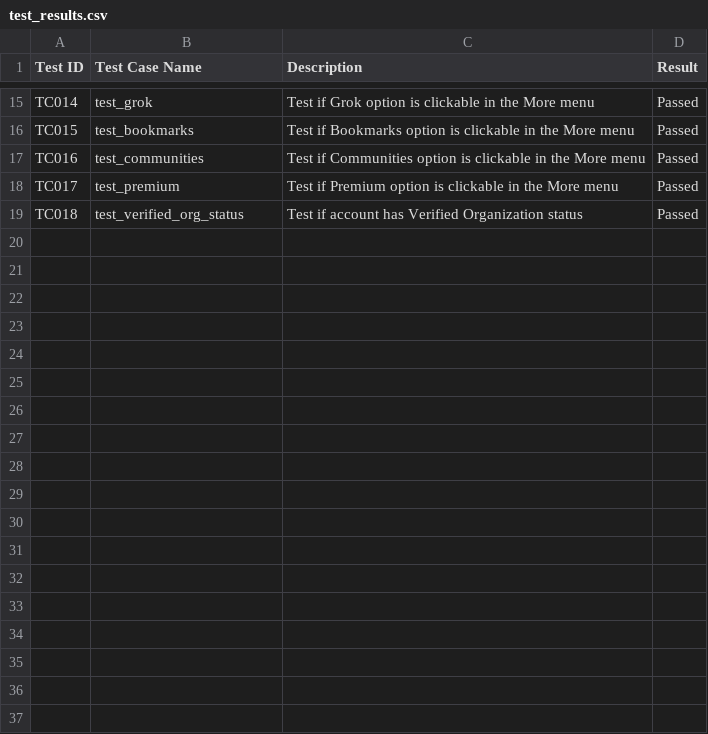
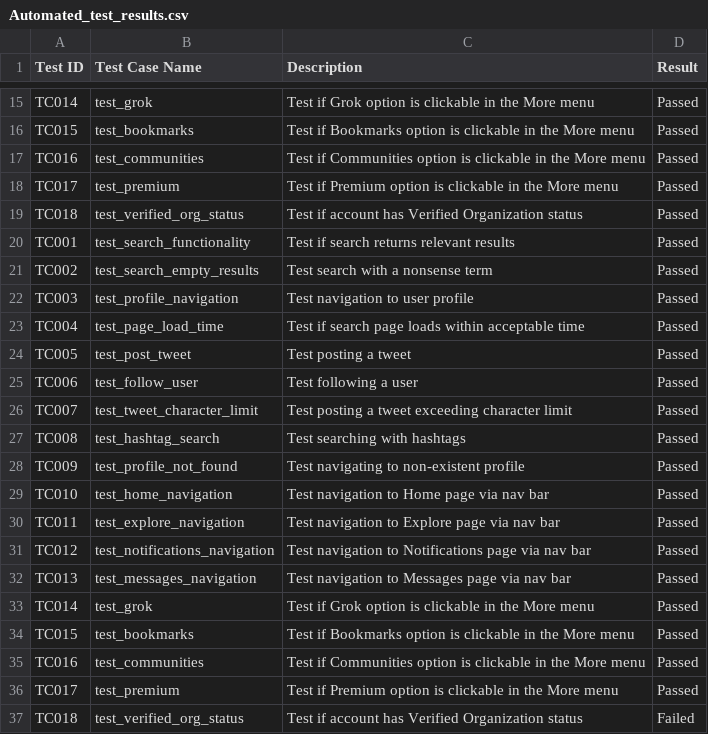
Before and after one commit to dhruvguptashorthills/X_testing, a CSV file: Automated_test_results.csv (was test_results.csv), drawn as a sheet; only a part is shown, gaps mark what is left out; the diff names each change by its address in the sheet, - before the commit and + after, or states it on an @@ line.

```diff
--- a/test_results.csv
+++ b/Automated_test_results.csv
+row 20: TC001 | test_search_functionality | Test if search returns relevant results | Passed
+row 21: TC002 | test_search_empty_results | Test search with a nonsense term | Passed
+row 22: TC003 | test_profile_navigation | Test navigation to user profile | Passed
+row 23: TC004 | test_page_load_time | Test if search page loads within acceptable time | Passed
+row 24: TC005 | test_post_tweet | Test posting a tweet | Passed
+row 25: TC006 | test_follow_user | Test following a user | Passed
+row 26: TC007 | test_tweet_character_limit | Test posting a tweet exceeding character limit | Passed
+row 27: TC008 | test_hashtag_search | Test searching with hashtags | Passed
+row 28: TC009 | test_profile_not_found | Test navigating to non-existent profile | Passed
+row 29: TC010 | test_home_navigation | Test navigation to Home page via nav bar | Passed
+row 30: TC011 | test_explore_navigation | Test navigation to Explore page via nav bar | Passed
+row 31: TC012 | test_notifications_navigation | Test navigation to Notifications page via nav bar | Passed
+row 32: TC013 | test_messages_navigation | Test navigation to Messages page via nav bar | Passed
+row 33: TC014 | test_grok | Test if Grok option is clickable in the More menu | Passed
+row 34: TC015 | test_bookmarks | Test if Bookmarks option is clickable in the More menu | Passed
+row 35: TC016 | test_communities | Test if Communities option is clickable in the More menu | Passed
+row 36: TC017 | test_premium | Test if Premium option is clickable in the More menu | Passed
+row 37: TC018 | test_verified_org_status | Test if account has Verified Organization status | Failed
```
Also changed, not shown: 1 other file.
